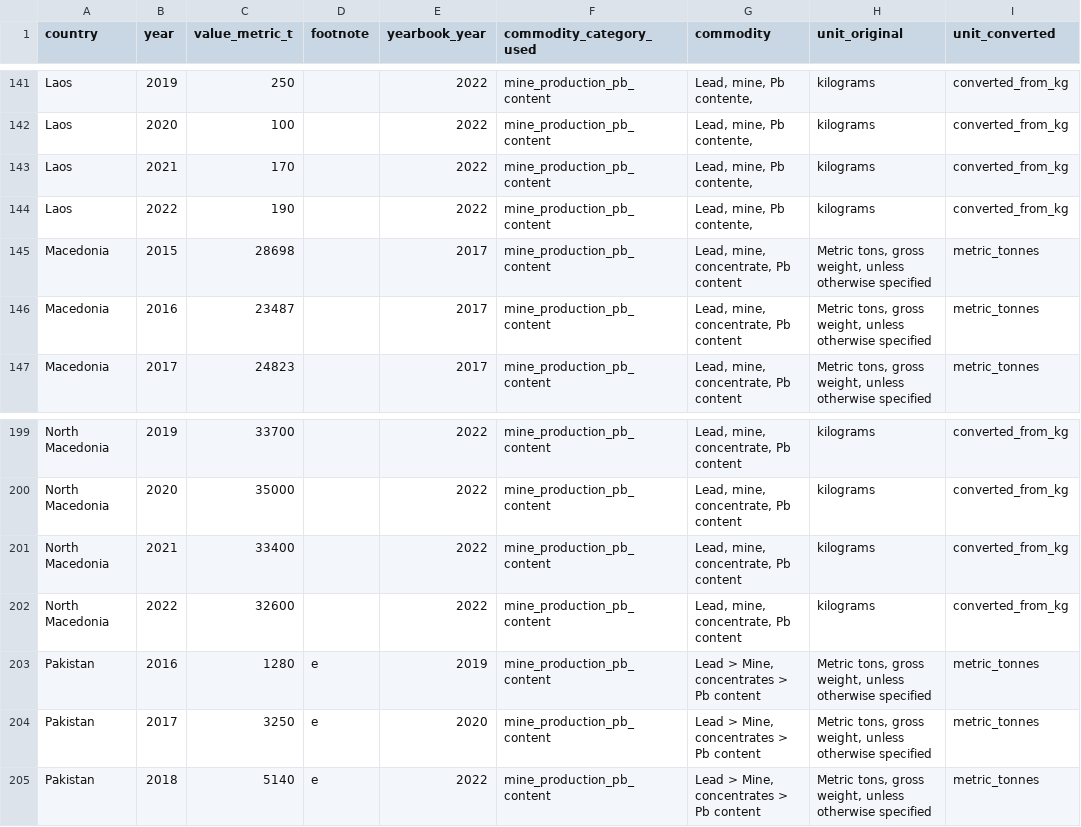
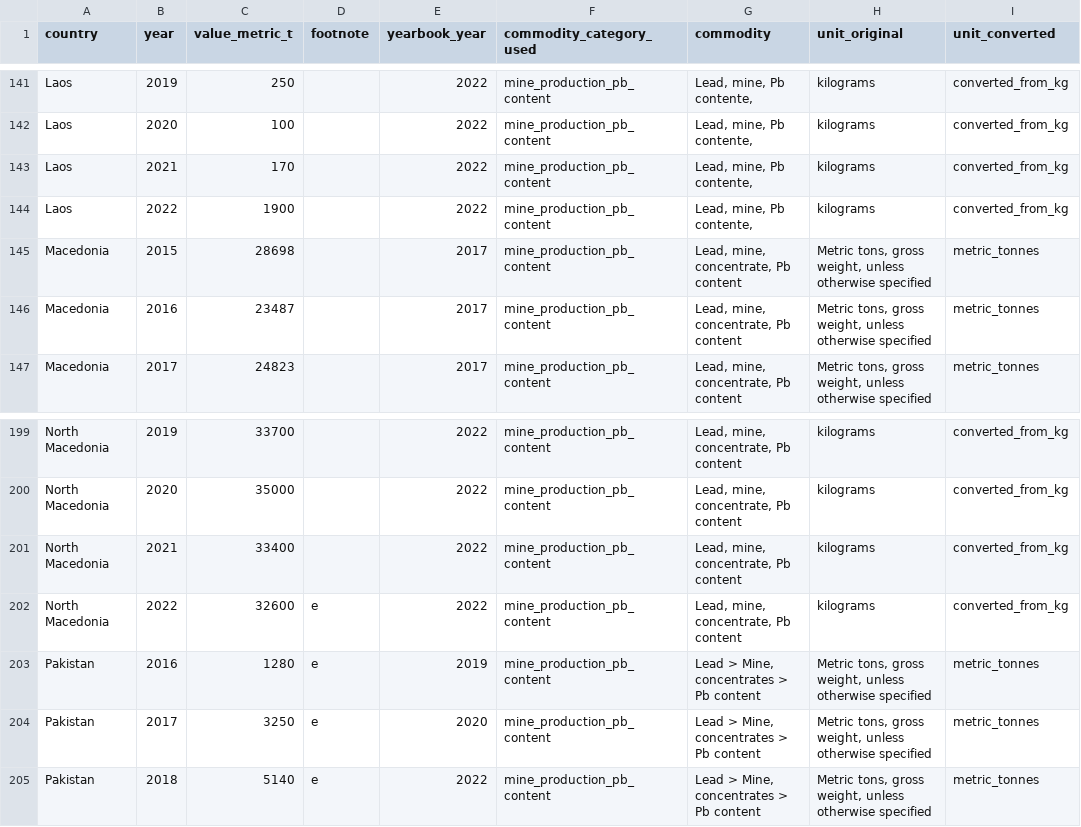
Before and after one commit to blsavonen-gdi/pb-action-portal, a CSV file: data/Reference/USGS mined.csv, drawn as a sheet; only a part is shown, gaps mark what is left out; the diff names each change by its address in the sheet, - before the commit and + after, or states it on an @@ line.

```diff
--- a/data/Reference/USGS mined.csv
+++ b/data/Reference/USGS mined.csv
-C144 (value_metric_t): 190
+C144 (value_metric_t): 1900
-D202 (footnote): (empty)
+D202 (footnote): e
```
Also changed, not shown: data/Reference/USGS refined_secondary.csv, 33 other files.
